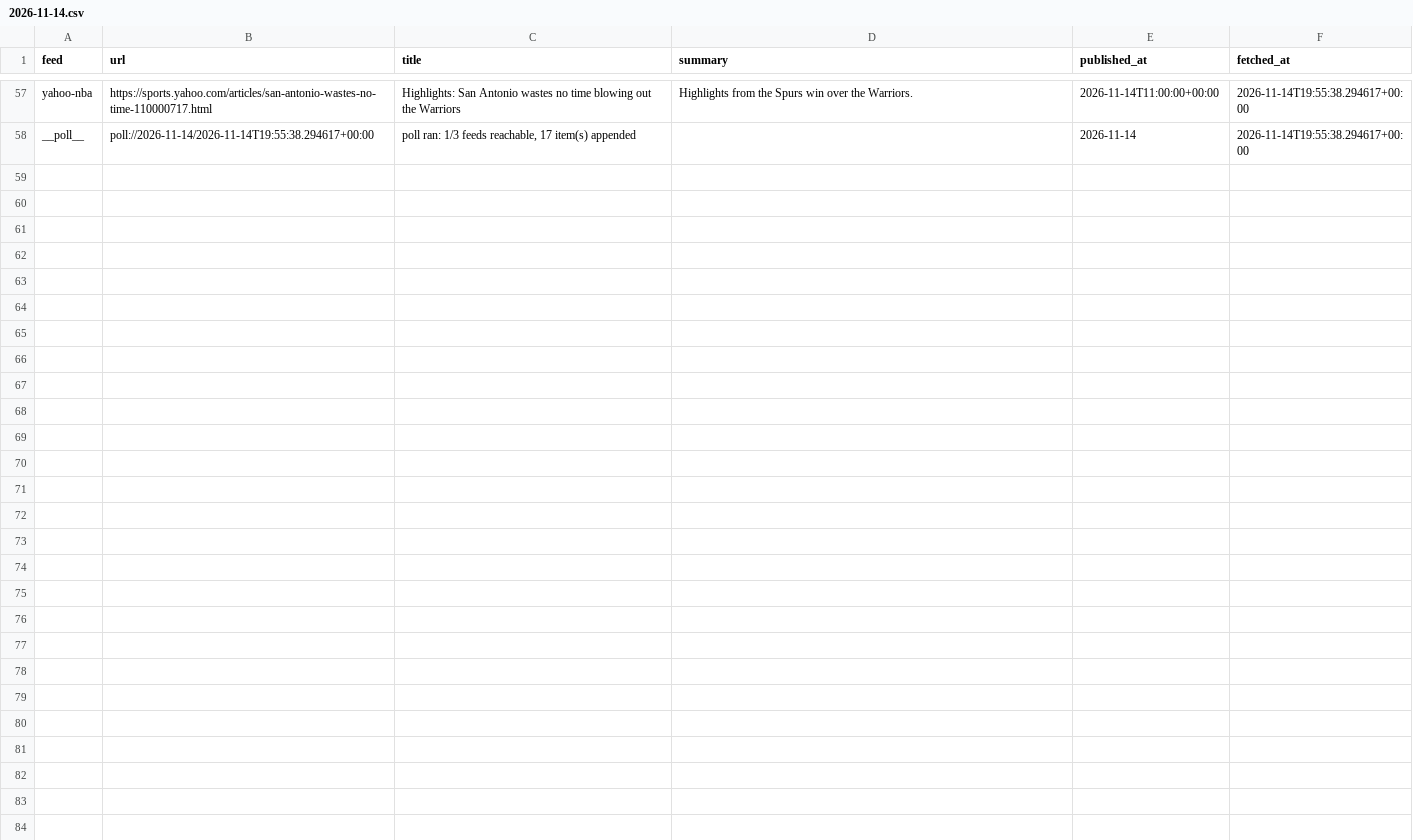
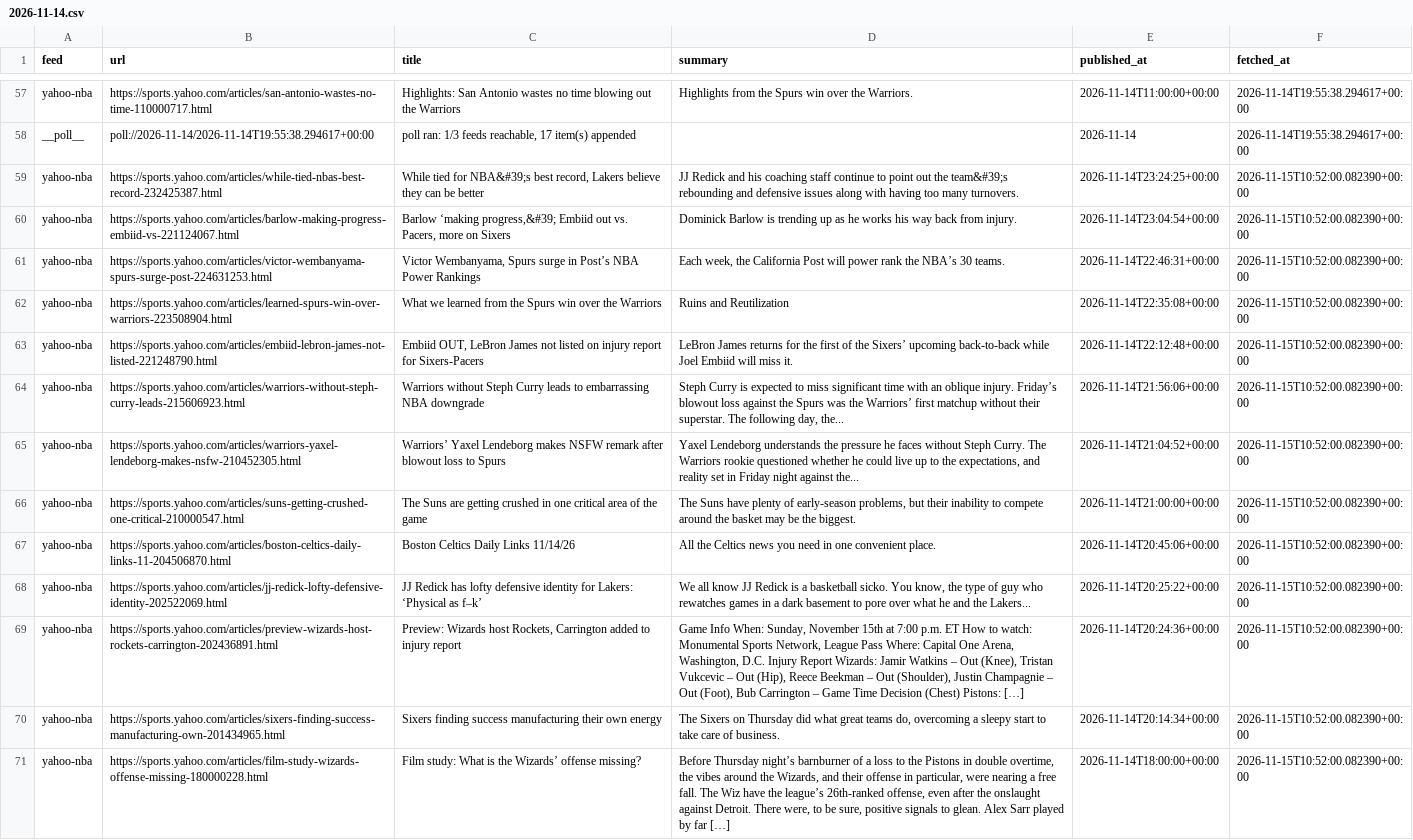
Before and after one commit to calvingtf/Mico-NBA, a CSV file: archive/rss/2026-11-14.csv, drawn as a sheet; only a part is shown, gaps mark what is left out.

```diff
--- a/archive/rss/2026-11-14.csv
+++ b/archive/rss/2026-11-14.csv
@@ -58 +58,14 @@ yahoo-nba,https://sports.yahoo.com/articles/san-antonio-wastes-no-time-110000717
 __poll__,poll://2026-11-14/2026-11-14T19:55:38.294617+00:00,"poll ran: 1/3 feeds reachable, 17 item(s) appended",,2026-11-14,2026-11-14T19:55:38.294617+00:00
+yahoo-nba,https://sports.yahoo.com/articles/while-tied-nbas-best-record-232425387.html,"While tied for NBA&#39;s best record, Lakers believe they can be better",JJ Redick and his coaching staff continue to point out the team&#39;s rebounding and defensive issues along with having too many turnovers.,2026-11-14T23:24:25+00:00,2026-11-15T10:52:00.082390+00:00
+yahoo-nba,https://sports.yahoo.com/articles/barlow-making-progress-embiid-vs-221124067.html,"Barlow ‘making progress,&#39; Embiid out vs. Pacers, more on Sixers",Dominick Barlow is trending up as he works his way back from injury.,2026-11-14T23:04:54+00:00,2026-11-15T10:52:00.082390+00:00
+yahoo-nba,https://sports.yahoo.com/articles/victor-wembanyama-spurs-surge-post-224631253.html,"Victor Wembanyama, Spurs surge in Post’s NBA Power Rankings","Each week, the California Post will power rank the NBA’s 30 teams.",2026-11-14T22:46:31+00:00,2026-11-15T10:52:00.082390+00:00
+yahoo-nba,https://sports.yahoo.com/articles/learned-spurs-win-over-warriors-223508904.html,What we learned from the Spurs win over the Warriors,Ruins and Reutilization,2026-11-14T22:35:08+00:00,2026-11-15T10:52:00.082390+00:00
+yahoo-nba,https://sports.yahoo.com/articles/embiid-lebron-james-not-listed-221248790.html,"Embiid OUT, LeBron James not listed on injury report for Sixers-Pacers",LeBron James returns for the first of the Sixers’ upcoming back-to-back while Joel Embiid will miss it.,2026-11-14T22:12:48+00:00,2026-11-15T10:52:00.082390+00:00
+yahoo-nba,https://sports.yahoo.com/articles/warriors-without-steph-curry-leads-215606923.html,Warriors without Steph Curry leads to embarrassing NBA downgrade,"Steph Curry is expected to miss significant time with an oblique injury. Friday’s blowout loss against the Spurs was the Warriors’ first matchup without their superstar. The following day, the...",2026-11-14T21:56:06+00:00,2026-11-15T10:52:00.082390+00:00
+yahoo-nba,https://sports.yahoo.com/articles/warriors-yaxel-lendeborg-makes-nsfw-210452305.html,Warriors’ Yaxel Lendeborg makes NSFW remark after blowout loss to Spurs,"Yaxel Lendeborg understands the pressure he faces without Steph Curry. The Warriors rookie questioned whether he could live up to the expectations, and reality set in Friday night against the...",2026-11-14T21:04:52+00:00,2026-11-15T10:52:00.082390+00:00
+yahoo-nba,https://sports.yahoo.com/articles/suns-getting-crushed-one-critical-210000547.html,The Suns are getting crushed in one critical area of the game,"The Suns have plenty of early-season problems, but their inability to compete around the basket may be the biggest.",2026-11-14T21:00:00+00:00,2026-11-15T10:52:00.082390+00:00
+yahoo-nba,https://sports.yahoo.com/articles/boston-celtics-daily-links-11-204506870.html,Boston Celtics Daily Links 11/14/26,All the Celtics news you need in one convenient place.,2026-11-14T20:45:06+00:00,2026-11-15T10:52:00.082390+00:00
+yahoo-nba,https://sports.yahoo.com/articles/jj-redick-lofty-defensive-identity-202522069.html,JJ Redick has lofty defensive identity for Lakers: ‘Physical as f–k’,"We all know JJ Redick is a basketball sicko. You know, the type of guy who rewatches games in a dark basement to pore over what he and the Lakers...",2026-11-14T20:25:22+00:00,2026-11-15T10:52:00.082390+00:00
+yahoo-nba,https://sports.yahoo.com/articles/preview-wizards-host-rockets-carrington-202436891.html,"Preview: Wizards host Rockets, Carrington added to injury report","Game Info When: Sunday, November 15th at 7:00 p.m. ET How to watch: Monumental Sports Network, League Pass Where: Capital One Arena, Washington, D.C. Injury Report Wizards: Jamir Watkins – Out (Knee), Tristan Vukcevic – Out (Hip), Reece Beekman – Out (Shoulder), Justin Champagnie – Out (Foot), Bub Carrington – Game Time Decision (Chest) Pistons: […]",2026-11-14T20:24:36+00:00,2026-11-15T10:52:00.082390+00:00
+yahoo-nba,https://sports.yahoo.com/articles/sixers-finding-success-manufacturing-own-201434965.html,Sixers finding success manufacturing their own energy,"The Sixers on Thursday did what great teams do, overcoming a sleepy start to take care of business.",2026-11-14T20:14:34+00:00,2026-11-15T10:52:00.082390+00:00
+yahoo-nba,https://sports.yahoo.com/articles/film-study-wizards-offense-missing-180000228.html,Film study: What is the Wizards’ offense missing?,"Before Thursday night’s barnburner of a loss to the Pistons in double overtime, the vibes around the Wizards, and their offense in particular, were nearing a free fall. The Wiz have the league’s 26th-ranked offense, even after the onslaught against Detroit. There were, to be sure, positive signals to glean. Alex Sarr played by far […]",2026-11-14T18:00:00+00:00,2026-11-15T10:52:00.082390+00:00
```
Also changed, not shown: 1 other file.
